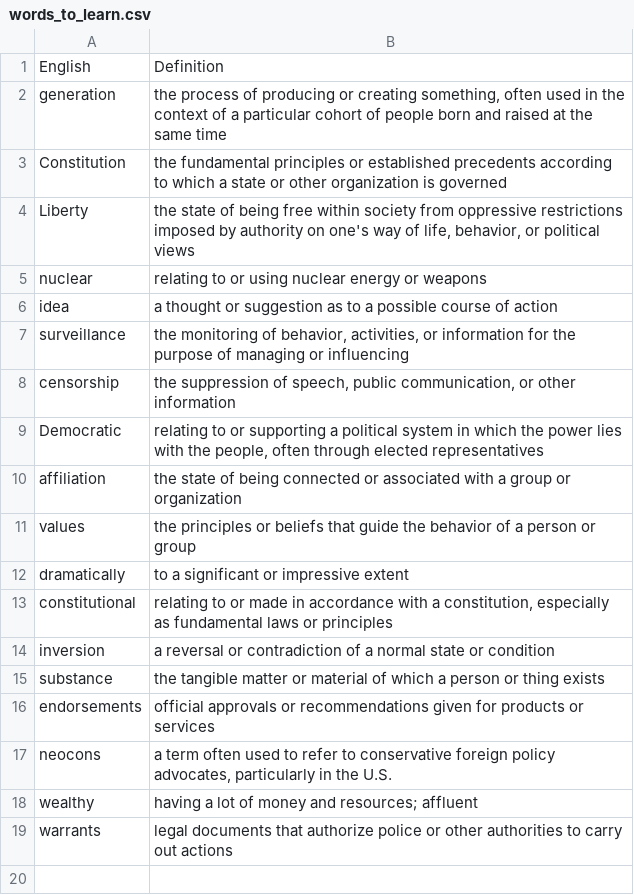
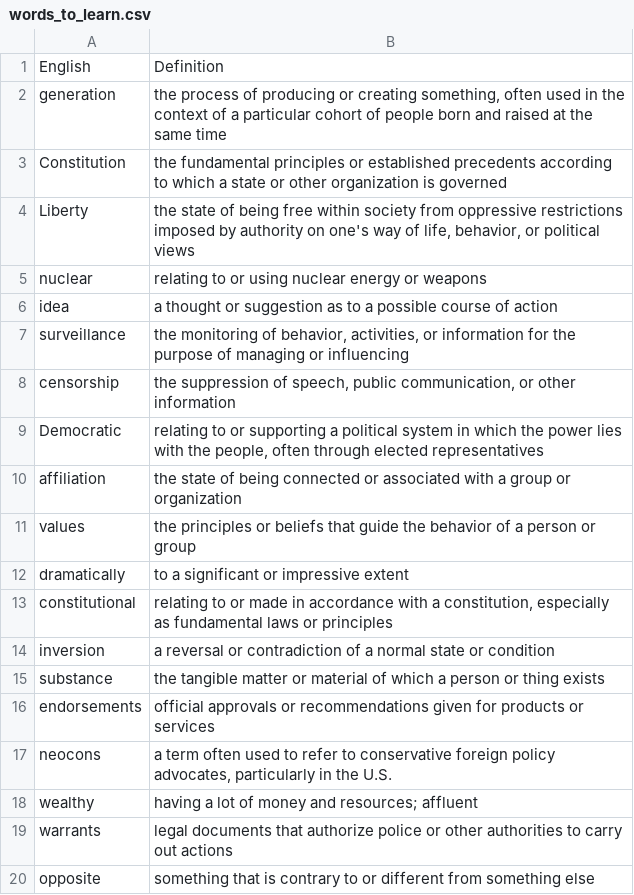
Before and after one commit to arefvandadi/LLM-Powered-Flashcard-App, a CSV file: data/words/words_to_learn.csv, drawn as a sheet; the diff names each change by its address in the sheet, - before the commit and + after, or states it on an @@ line.

```diff
--- a/data/words/words_to_learn.csv
+++ b/data/words/words_to_learn.csv
+row 20: opposite | something that is contrary to or different from something else
```
Also changed, not shown: 7 other files.
